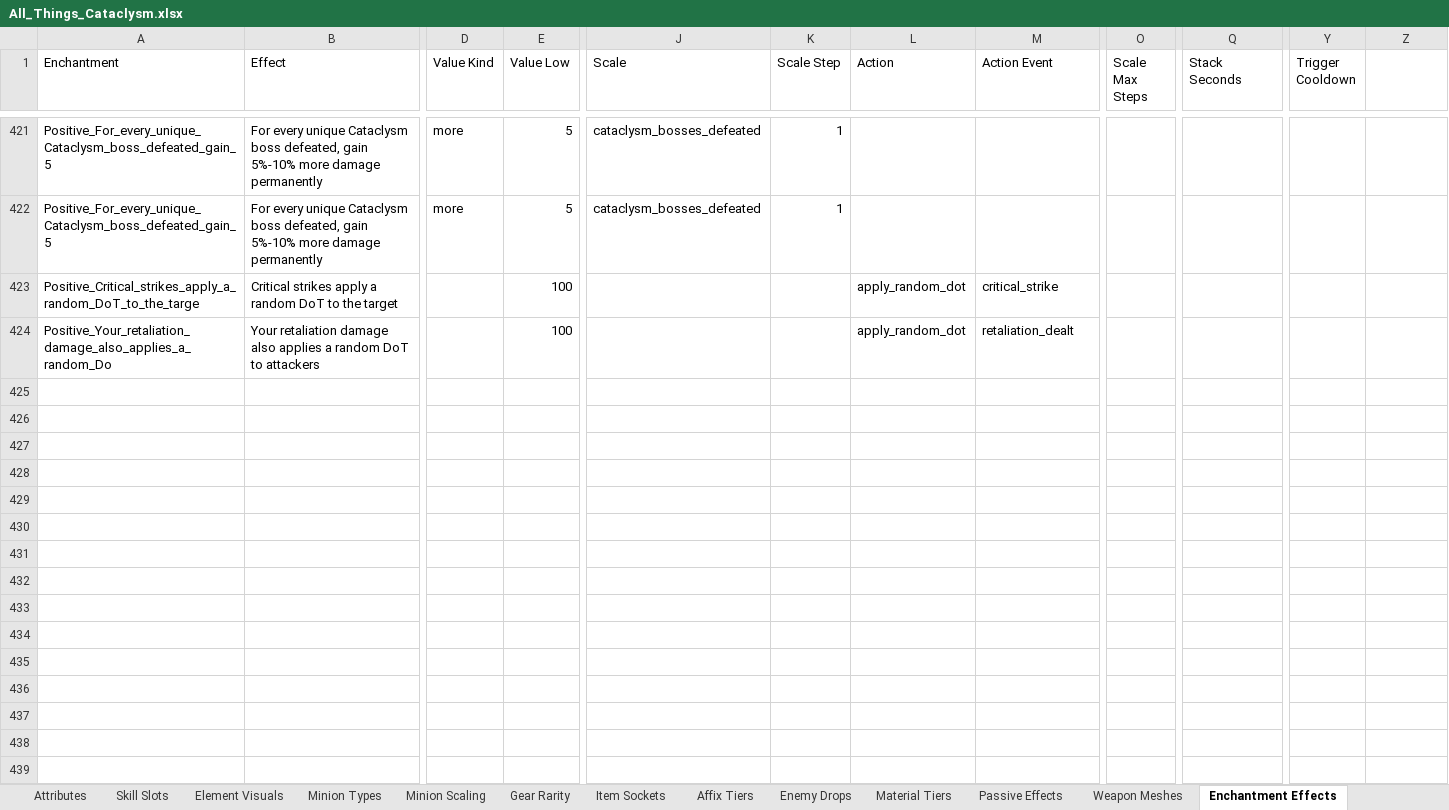
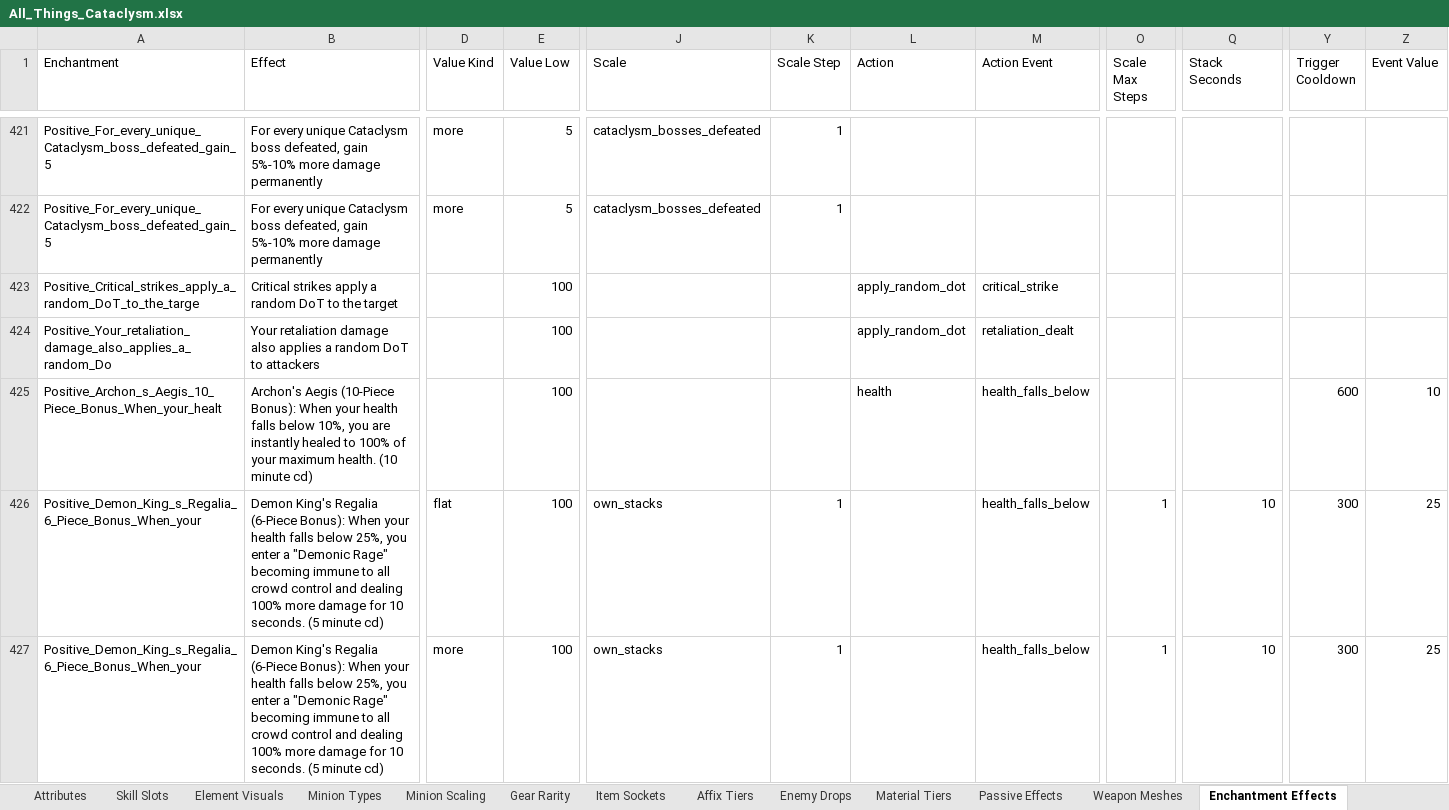
Before and after one commit to sdubois777/Cataclysm, an Excel workbook: docs/All_Things_Cataclysm.xlsx, sheet Enchantment Effects, drawn as a sheet; only a part is shown, gaps mark what is left out; values as stored, in another font and other column widths than the file's, no borders; rows hold the shown columns only; the diff covers the shown part only; the diff names each change by its address in the sheet, - before the commit and + after, or states it on an @@ line.

```diff
--- a/docs/All_Things_Cataclysm.xlsx (sheet Enchantment Effects)
+++ b/docs/All_Things_Cataclysm.xlsx (sheet Enchantment Effects)
-Z1: (empty)
+Z1: Event Value
+row 425: Positive_Archon_s_Aegis_10_Piece_Bonus_When_your_healt | Archon's Aegis (10-Piece Bonus): When your health falls below 10%, you are instantly healed to 100% of your maximum health. (10 minute cd) |  | 100 |  |  | health | health_falls_below |  |  | 600 | 10
+row 426: Positive_Demon_King_s_Regalia_6_Piece_Bonus_When_your | Demon King's Regalia (6-Piece Bonus): When your health falls below 25%, you enter a "Demonic Rage" becoming immune to all crowd control and dealing 100% more damage for 10 seconds. (5 minute cd) | flat | 100 | own_stacks | 1 |  | health_falls_below | 1 | 10 | 300 | 25
+row 427: Positive_Demon_King_s_Regalia_6_Piece_Bonus_When_your | Demon King's Regalia (6-Piece Bonus): When your health falls below 25%, you enter a "Demonic Rage" becoming immune to all crowd control and dealing 100% more damage for 10 seconds. (5 minute cd) | more | 100 | own_stacks | 1 |  | health_falls_below | 1 | 10 | 300 | 25
```
Also changed, not shown: 2 added rows elsewhere in this sheet, 7 other files.
